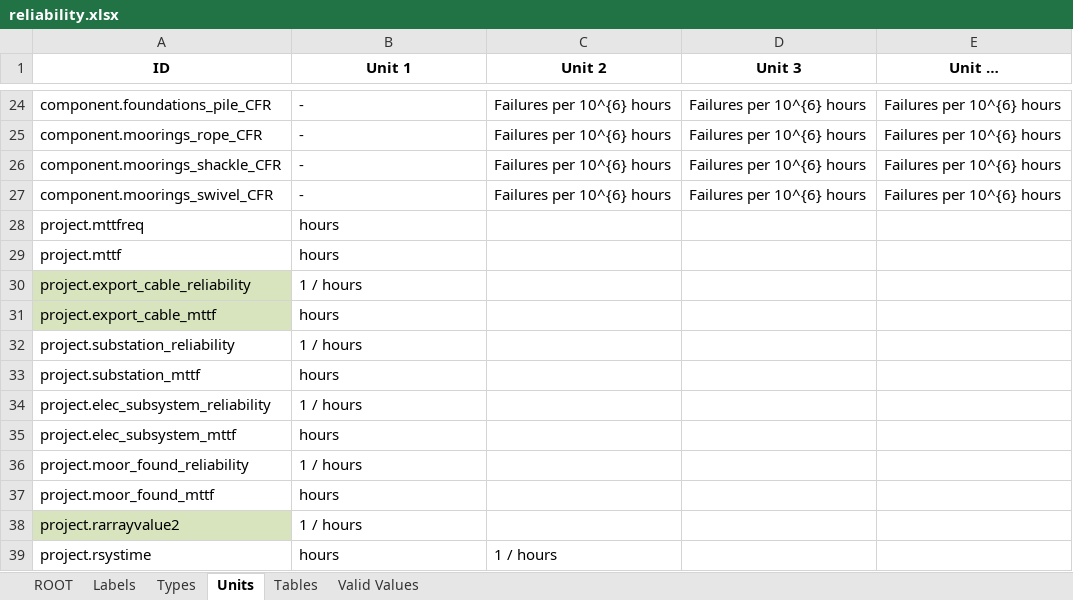
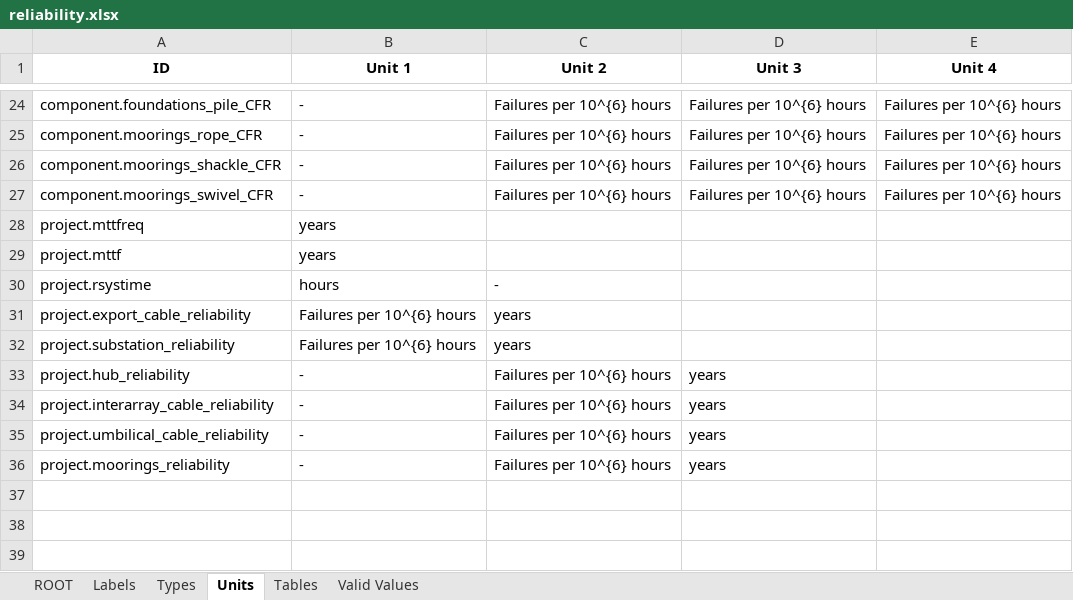
Before and after one commit to DTOcean/dtocean-core, an Excel workbook: dds/reliability.xlsx, sheet Units, drawn as a sheet; only a part is shown, gaps mark what is left out; values as stored, in another font and other column widths than the file's, no borders; removed rows and columns are numbered as before the commit, all else as after; the diff names each change by its address in the sheet, - before the commit and + after, or states it on an @@ line.

Commit message:
Update outputs of reliability module to show subsytems consumed by the maintenance module.
Modify for changes in dtocean-reliability API

```diff
--- a/dds/reliability.xlsx (sheet Units)
+++ b/dds/reliability.xlsx (sheet Units)
-E1: Unit …
+E1: Unit 4
-B28:B29 (Unit 1): hours
+B28:B29 (Unit 1): years
+row 30: project.rsystime | hours | -
-A31 fill: #D7E4BD
+A31 fill: none
-B31 (Unit 1): 1 / hours
+B31 (Unit 1): Failures per 10^{6} hours
-C31 (Unit 2): (empty)
+C31 (Unit 2): years
-row 31: project.export_cable_mttf | hours
-B32 (Unit 1): 1 / hours
+B32 (Unit 1): Failures per 10^{6} hours
-C32 (Unit 2): (empty)
+C32 (Unit 2): years
-row 33: project.substation_mttf | hours
-row 34: project.elec_subsystem_reliability | 1 / hours
-row 35: project.elec_subsystem_mttf | hours
-row 36: project.moor_found_reliability | 1 / hours
-row 37: project.moor_found_mttf | hours
-row 38: project.rarrayvalue2 | 1 / hours
-row 39: project.rsystime | hours | 1 / hours
+row 33: project.hub_reliability | - | Failures per 10^{6} hours | years
+row 34: project.interarray_cable_reliability | - | Failures per 10^{6} hours | years
+row 35: project.umbilical_cable_reliability | - | Failures per 10^{6} hours | years
+row 36: project.moorings_reliability | - | Failures per 10^{6} hours | years
```
Also changed, not shown: sheet ROOT, sheet Types, sheet Labels, 1 other file.
